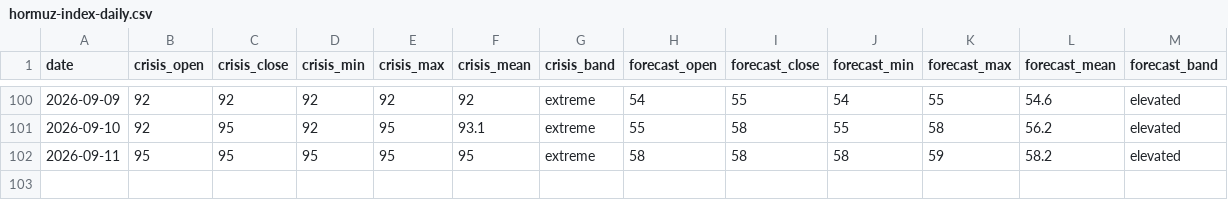
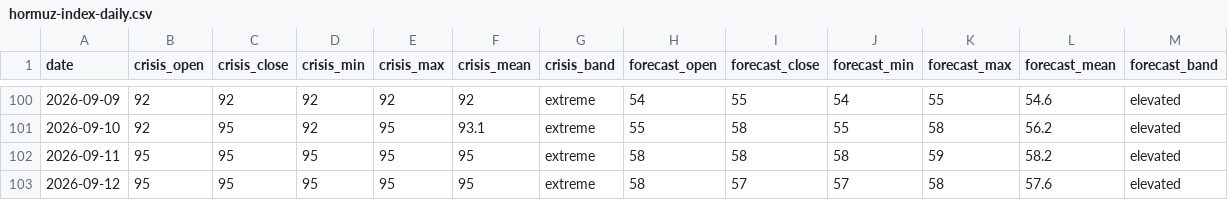
Before and after one commit to jasonhjohnson/strait-of-hormuz-data, a CSV file: data/hormuz-index-daily.csv, drawn as a sheet; only a part is shown, gaps mark what is left out.

```diff
--- a/data/hormuz-index-daily.csv
+++ b/data/hormuz-index-daily.csv
@@ -102 +102,2 @@ date,crisis_open,crisis_close,crisis_min,crisis_max,crisis_mean,crisis_band,fore
 2026-09-11,95,95,95,95,95,extreme,58,58,58,59,58.2,elevated
+2026-09-12,95,95,95,95,95,extreme,58,57,57,58,57.6,elevated
```
Also changed, not shown: data/hormuz-index.csv, data/status.csv, 4 other files.
